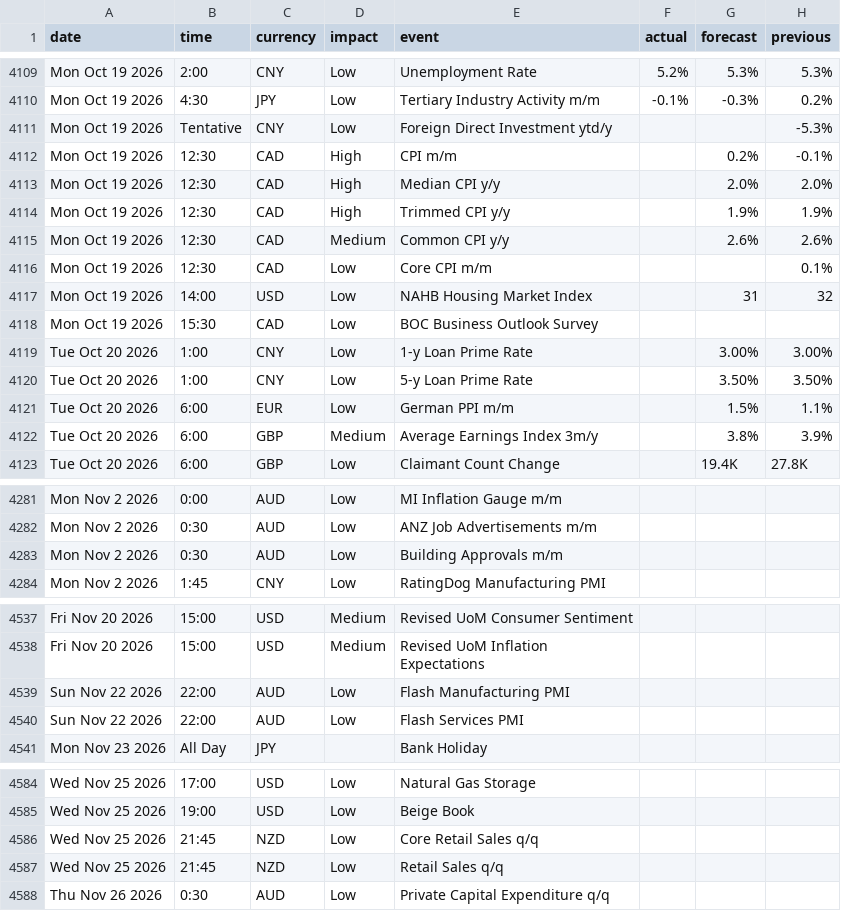
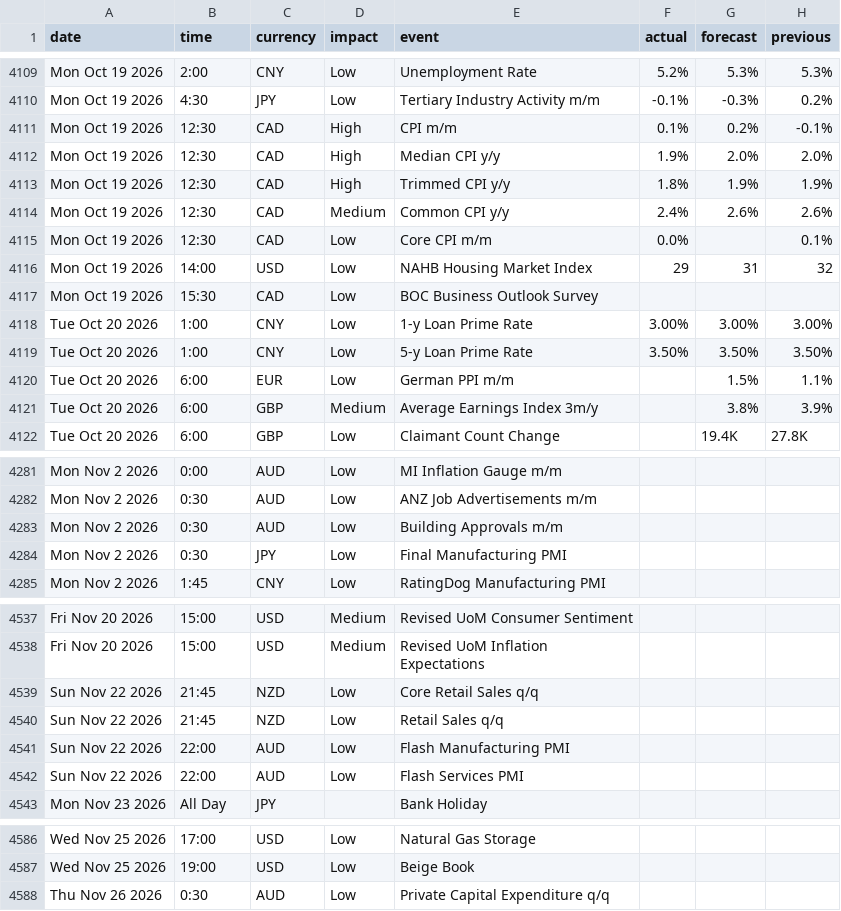
Before and after one commit to janickfarrell/forfac, a CSV file: forexfactory_calendar.csv, drawn as a sheet; only a part is shown, gaps mark what is left out; the diff covers the shown part only.

```diff
--- a/forexfactory_calendar.csv
+++ b/forexfactory_calendar.csv
@@ -4110,12 +4110,11 @@ Mon Oct 19 2026,2:00,CNY,Low,Unemployment Rate,5.2%,5.3%,5.3%
 Mon Oct 19 2026,4:30,JPY,Low,Tertiary Industry Activity m/m,-0.1%,-0.3%,0.2%
-Mon Oct 19 2026,Tentative,CNY,Low,Foreign Direct Investment ytd/y,,,-5.3%
-Mon Oct 19 2026,12:30,CAD,High,CPI m/m,,0.2%,-0.1%
-Mon Oct 19 2026,12:30,CAD,High,Median CPI y/y,,2.0%,2.0%
-Mon Oct 19 2026,12:30,CAD,High,Trimmed CPI y/y,,1.9%,1.9%
-Mon Oct 19 2026,12:30,CAD,Medium,Common CPI y/y,,2.6%,2.6%
-Mon Oct 19 2026,12:30,CAD,Low,Core CPI m/m,,,0.1%
-Mon Oct 19 2026,14:00,USD,Low,NAHB Housing Market Index,,31,32
+Mon Oct 19 2026,12:30,CAD,High,CPI m/m,0.1%,0.2%,-0.1%
+Mon Oct 19 2026,12:30,CAD,High,Median CPI y/y,1.9%,2.0%,2.0%
+Mon Oct 19 2026,12:30,CAD,High,Trimmed CPI y/y,1.8%,1.9%,1.9%
+Mon Oct 19 2026,12:30,CAD,Medium,Common CPI y/y,2.4%,2.6%,2.6%
+Mon Oct 19 2026,12:30,CAD,Low,Core CPI m/m,0.0%,,0.1%
+Mon Oct 19 2026,14:00,USD,Low,NAHB Housing Market Index,29,31,32
 Mon Oct 19 2026,15:30,CAD,Low,BOC Business Outlook Survey,,,
-Tue Oct 20 2026,1:00,CNY,Low,1-y Loan Prime Rate,,3.00%,3.00%
-Tue Oct 20 2026,1:00,CNY,Low,5-y Loan Prime Rate,,3.50%,3.50%
+Tue Oct 20 2026,1:00,CNY,Low,1-y Loan Prime Rate,3.00%,3.00%,3.00%
+Tue Oct 20 2026,1:00,CNY,Low,5-y Loan Prime Rate,3.50%,3.50%,3.50%
 Tue Oct 20 2026,6:00,EUR,Low,German PPI m/m,,1.5%,1.1%
@@ -4283,2 +4283,3 @@ Mon Nov 2 2026,0:30,AUD,Low,ANZ Job Advertisements m/m,,,
 Mon Nov 2 2026,0:30,AUD,Low,Building Approvals m/m,,,
+Mon Nov 2 2026,0:30,JPY,Low,Final Manufacturing PMI,,,
 Mon Nov 2 2026,1:45,CNY,Low,RatingDog Manufacturing PMI,,,
@@ -4538,2 +4538,4 @@ Fri Nov 20 2026,15:00,USD,Medium,Revised UoM Consumer Sentiment,,,
 Fri Nov 20 2026,15:00,USD,Medium,Revised UoM Inflation Expectations,,,
+Sun Nov 22 2026,21:45,NZD,Low,Core Retail Sales q/q,,,
+Sun Nov 22 2026,21:45,NZD,Low,Retail Sales q/q,,,
 Sun Nov 22 2026,22:00,AUD,Low,Flash Manufacturing PMI,,,
@@ -4585,4 +4587,2 @@ Wed Nov 25 2026,17:00,USD,Low,Natural Gas Storage,,,
 Wed Nov 25 2026,19:00,USD,Low,Beige Book,,,
-Wed Nov 25 2026,21:45,NZD,Low,Core Retail Sales q/q,,,
-Wed Nov 25 2026,21:45,NZD,Low,Retail Sales q/q,,,
 Thu Nov 26 2026,0:30,AUD,Low,Private Capital Expenditure q/q,,,
```
Also changed, not shown: 3 added rows, 3 removed rows and 2 edited cells elsewhere in this file.
